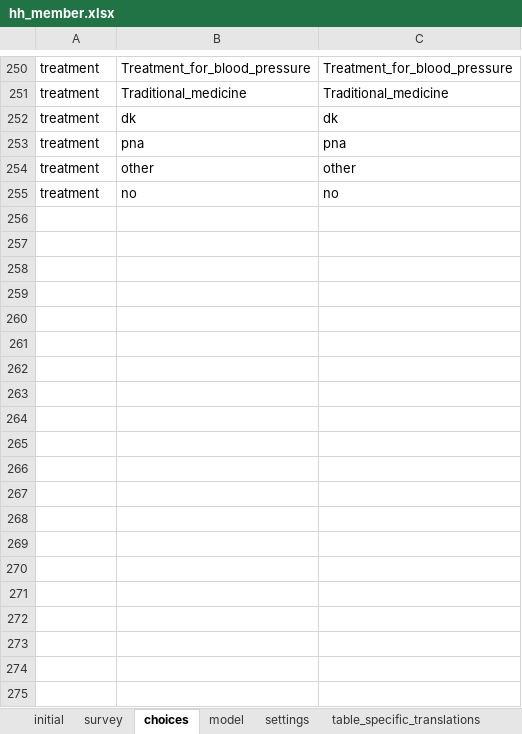
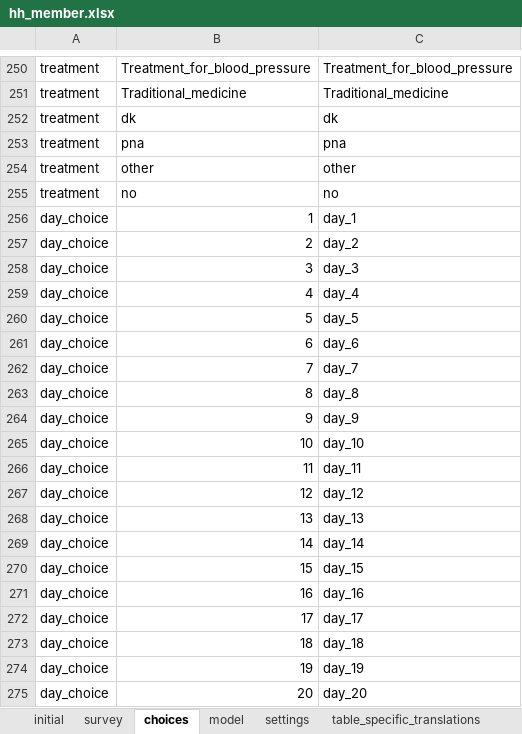
Before and after one commit to karoliscfd/bohemia, an Excel workbook: odkx/app/config/tables/hh_member/forms/hh_member/hh_member.xlsx, sheet choices, drawn as a sheet; only a part is shown, gaps mark what is left out; values as stored, in another font and other column widths than the file's, no borders; the diff covers the shown part only; the diff names each change by its address in the sheet, - before the commit and + after, or states it on an @@ line.

```diff
--- a/odkx/app/config/tables/hh_member/forms/hh_member/hh_member.xlsx (sheet choices)
+++ b/odkx/app/config/tables/hh_member/forms/hh_member/hh_member.xlsx (sheet choices)
+row 256: day_choice | 1 | day_1
+row 257: day_choice | 2 | day_2
+row 258: day_choice | 3 | day_3
+row 259: day_choice | 4 | day_4
+row 260: day_choice | 5 | day_5
+row 261: day_choice | 6 | day_6
+row 262: day_choice | 7 | day_7
+row 263: day_choice | 8 | day_8
+row 264: day_choice | 9 | day_9
+row 265: day_choice | 10 | day_10
+row 266: day_choice | 11 | day_11
+row 267: day_choice | 12 | day_12
+row 268: day_choice | 13 | day_13
+row 269: day_choice | 14 | day_14
+row 270: day_choice | 15 | day_15
+row 271: day_choice | 16 | day_16
+row 272: day_choice | 17 | day_17
+row 273: day_choice | 18 | day_18
+row 274: day_choice | 19 | day_19
+row 275: day_choice | 20 | day_20
```
Also changed, not shown: 125 added rows elsewhere in this sheet, sheet table_specific_translations, sheet settings, odkx/app/config/assets/framework/forms/framework/framework.xlsx, odkx/app/config/tables/hh_member/forms/hh_member_new/hh_member_new.xlsx, 14 other files.
